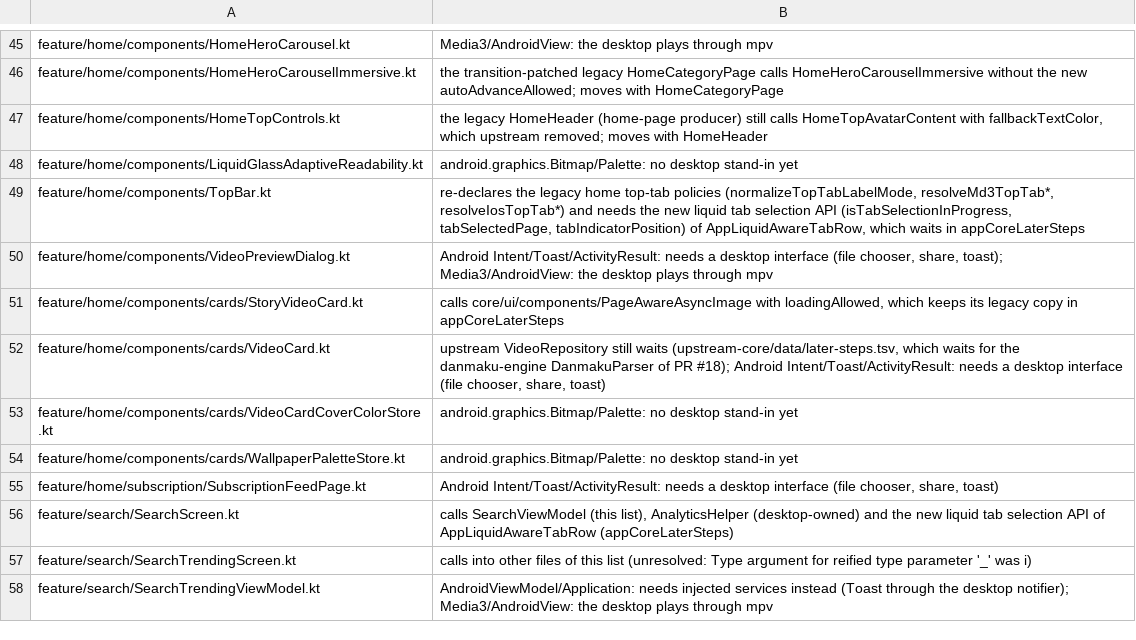
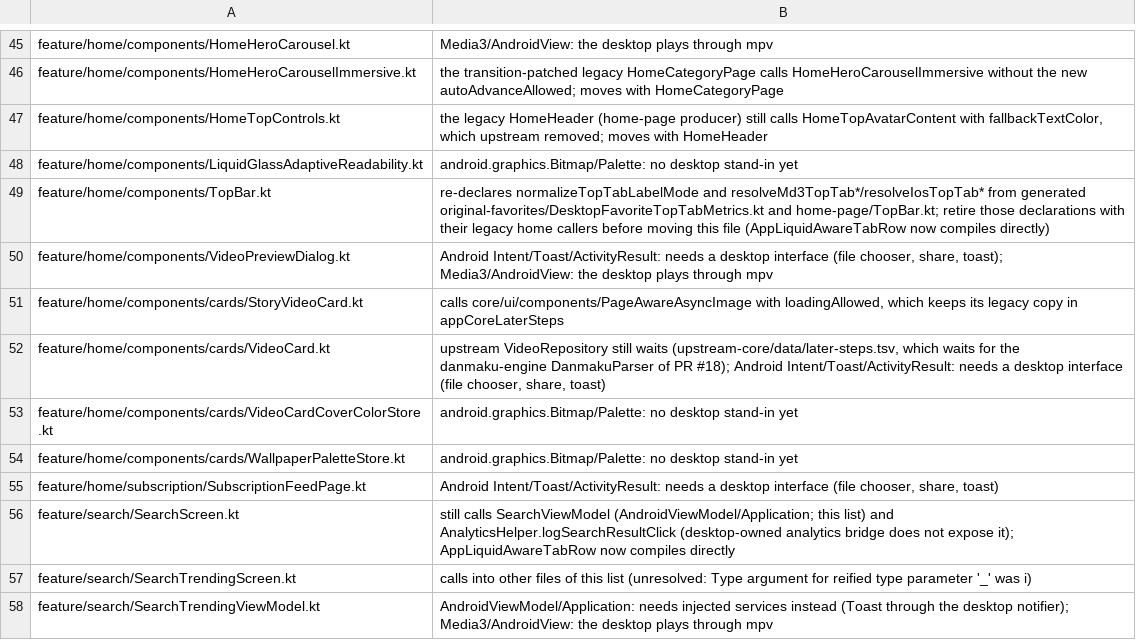
Before and after one commit to tonysuper666-creator/BiliPai-Windows, a TSV file: desktop/upstream-core/m4b/later-steps.tsv, drawn as a sheet; only a part is shown, gaps mark what is left out.

```diff
--- a/desktop/upstream-core/m4b/later-steps.tsv
+++ b/desktop/upstream-core/m4b/later-steps.tsv
@@ -48,3 +48,3 @@ feature/home/components/HomeTopControls.kt	the legacy HomeHeader (home-page prod
 feature/home/components/LiquidGlassAdaptiveReadability.kt	android.graphics.Bitmap/Palette: no desktop stand-in yet
-feature/home/components/TopBar.kt	re-declares the legacy home top-tab policies (normalizeTopTabLabelMode, resolveMd3TopTab*, resolveIosTopTab*) and needs the new liquid tab selection API (isTabSelectionInProgress, tabSelectedPage, tabIndicatorPosition) of AppLiquidAwareTabRow, which waits in appCoreLaterSteps
+feature/home/components/TopBar.kt	re-declares normalizeTopTabLabelMode and resolveMd3TopTab*/resolveIosTopTab* from generated original-favorites/DesktopFavoriteTopTabMetrics.kt and home-page/TopBar.kt; retire those declarations with their legacy home callers before moving this file (AppLiquidAwareTabRow now compiles directly)
 feature/home/components/VideoPreviewDialog.kt	Android Intent/Toast/ActivityResult: needs a desktop interface (file chooser, share, toast); Media3/AndroidView: the desktop plays through mpv
@@ -55,3 +55,3 @@ feature/home/components/cards/WallpaperPaletteStore.kt	android.graphics.Bitmap/P
 feature/home/subscription/SubscriptionFeedPage.kt	Android Intent/Toast/ActivityResult: needs a desktop interface (file chooser, share, toast)
-feature/search/SearchScreen.kt	calls SearchViewModel (this list), AnalyticsHelper (desktop-owned) and the new liquid tab selection API of AppLiquidAwareTabRow (appCoreLaterSteps)
+feature/search/SearchScreen.kt	still calls SearchViewModel (AndroidViewModel/Application; this list) and AnalyticsHelper.logSearchResultClick (desktop-owned analytics bridge does not expose it); AppLiquidAwareTabRow now compiles directly
 feature/search/SearchTrendingScreen.kt	calls into other files of this list (unresolved: Type argument for reified type parameter '_' was i)
```
Also changed, not shown: desktop/upstream-core/m4b/retired-generated.tsv, 1 other file.
